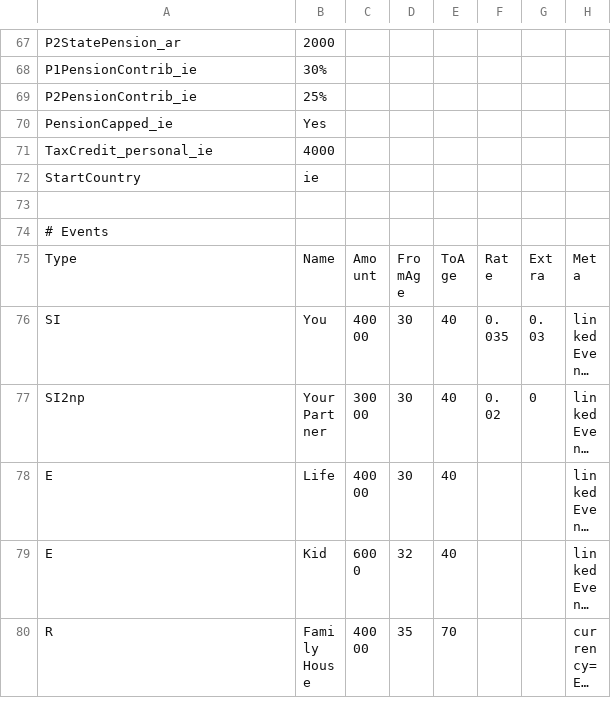
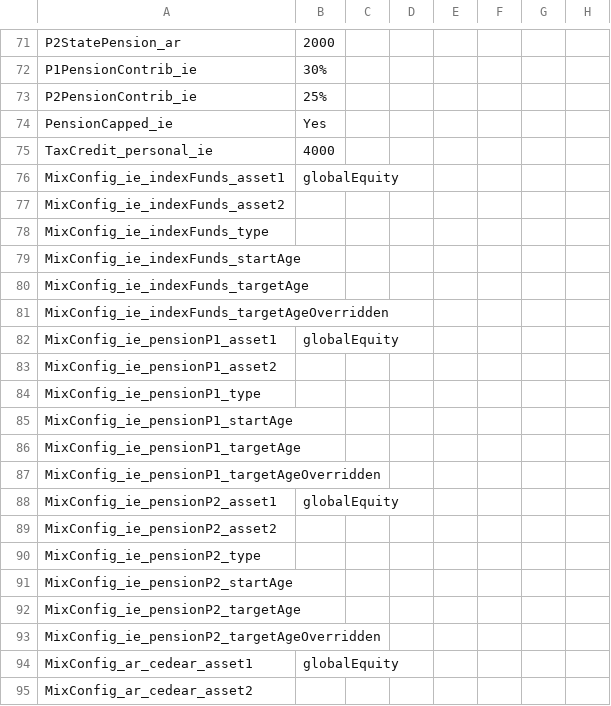
Before and after one commit to jhandl/FinSim, a CSV file: docs/demo3b.csv, drawn as a sheet; only a part is shown, gaps mark what is left out; the shorter side is filled out with more unchanged rows; long unchanged cells end in …; the diff covers the shown part only; the diff names each change by its address in the sheet, - before the commit and + after, or states it on an @@ line.

```diff
--- a/docs/demo3b.csv
+++ b/docs/demo3b.csv
+row 76: MixConfig_ie_indexFunds_asset1 | globalEquity
+row 77: MixConfig_ie_indexFunds_asset2
+row 78: MixConfig_ie_indexFunds_type
+row 79: MixConfig_ie_indexFunds_startAge
+row 80: MixConfig_ie_indexFunds_targetAge
+row 81: MixConfig_ie_indexFunds_targetAgeOverridden
+row 82: MixConfig_ie_pensionP1_asset1 | globalEquity
+row 83: MixConfig_ie_pensionP1_asset2
+row 84: MixConfig_ie_pensionP1_type
+row 85: MixConfig_ie_pensionP1_startAge
+row 86: MixConfig_ie_pensionP1_targetAge
+row 87: MixConfig_ie_pensionP1_targetAgeOverridden
+row 88: MixConfig_ie_pensionP2_asset1 | globalEquity
+row 89: MixConfig_ie_pensionP2_asset2
+row 90: MixConfig_ie_pensionP2_type
+row 91: MixConfig_ie_pensionP2_startAge
+row 92: MixConfig_ie_pensionP2_targetAge
+row 93: MixConfig_ie_pensionP2_targetAgeOverridden
+row 94: MixConfig_ar_cedear_asset1 | globalEquity
+row 95: MixConfig_ar_cedear_asset2
```
Also changed, not shown: 29 added rows, 5 removed rows and 10 edited cells elsewhere in this file, 40 other files.
